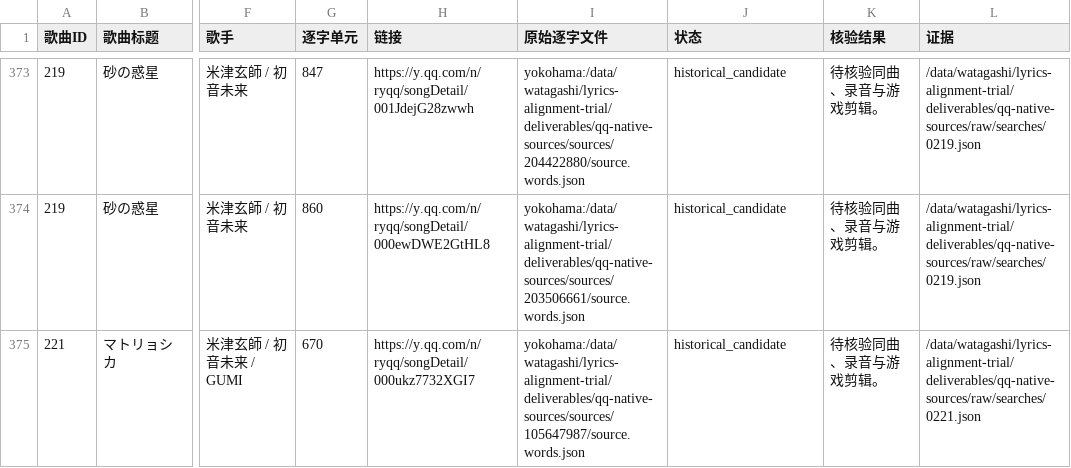
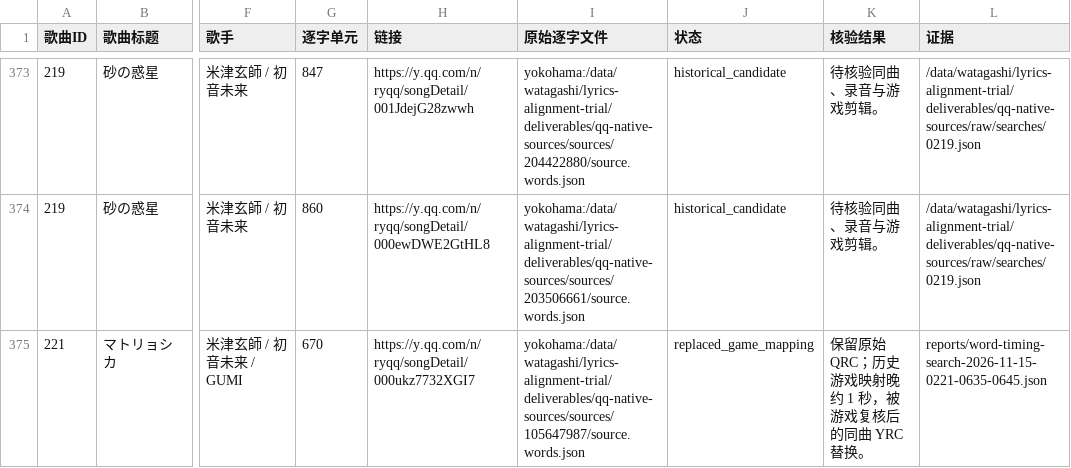
Before and after one commit to watagashi-uni/sekai-lyrics, a CSV file: reports/qq-word-candidates.csv, drawn as a sheet; only a part is shown, gaps mark what is left out; the diff covers the shown part only; the diff names each change by its address in the sheet, - before the commit and + after, or states it on an @@ line.

```diff
--- a/reports/qq-word-candidates.csv
+++ b/reports/qq-word-candidates.csv
-J375 (状态): historical_candidate
+J375 (状态): replaced_game_mapping
-K375 (核验结果): 待核验同曲、录音与游戏剪辑。
+K375 (核验结果): 保留原始 QRC；历史游戏映射晚约 1 秒，被游戏复核后的同曲 YRC 替换。
-L375 (证据): /data/watagashi/lyrics-alignment-trial/deliverables/qq-native-sources/raw/searches/0221.json
+L375 (证据): reports/word-timing-search-2026-11-15-0221-0635-0645.json
```
Also changed, not shown: 1 added row and 12 edited cells elsewhere in this file, reports/source-history-audit.csv, reports/word-timing-followup.csv, 34 other files.
